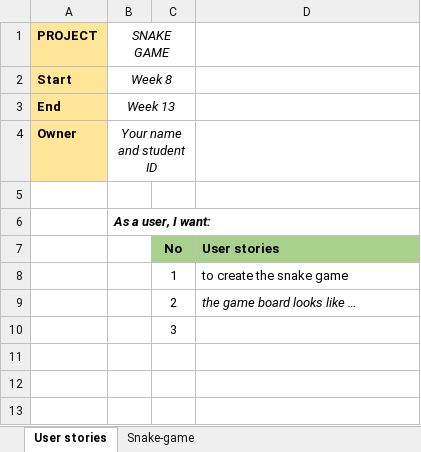
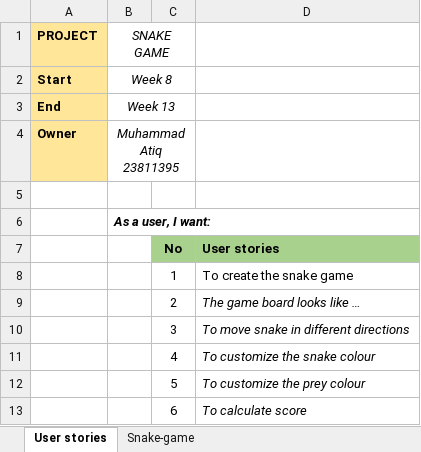
Before and after one commit to muhammadatiq710/PROG5001A2, an Excel workbook: Product-backlog-template.xlsx, sheet User stories, drawn as a sheet; values as stored, in another font and other column widths than the file's, no borders; the diff names each change by its address in the sheet, - before the commit and + after, or states it on an @@ line.

Commit message:
Update Product-backlog-template.xlsx
updated documentation of Task 01 and Task 02

```diff
--- a/Product-backlog-template.xlsx (sheet User stories)
+++ b/Product-backlog-template.xlsx (sheet User stories)
-B4 (SNAKE GAME): Your name and student ID
+B4 (SNAKE GAME): Muhammad Atiq 23811395
-D8: to create the snake game
+D8: To create the snake game
-D9: the game board looks like …
+D9: The game board looks like …
-D10: (empty)
+D10: To move snake in different directions
+row 11:  |  | 4 | To customize the snake colour
+row 12:  |  | 5 | To customize the prey colour
+row 13:  |  | 6 | To calculate score
```
Also changed, not shown: sheet Snake-game.
